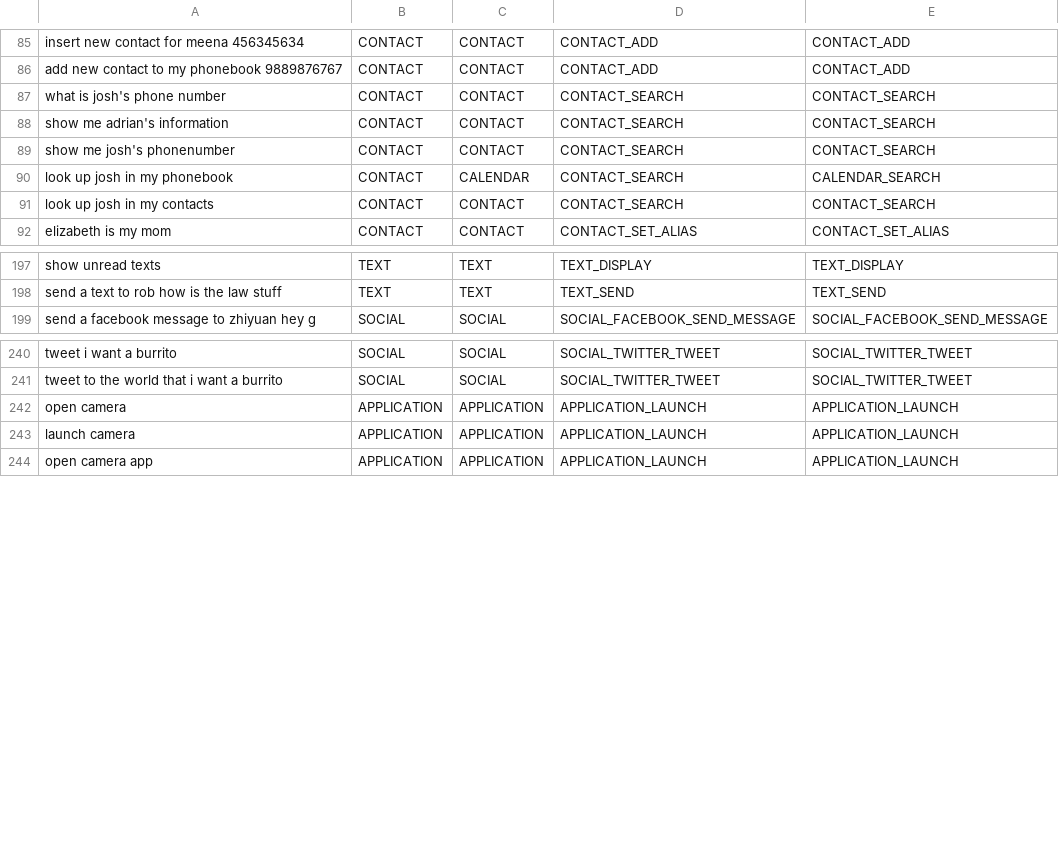
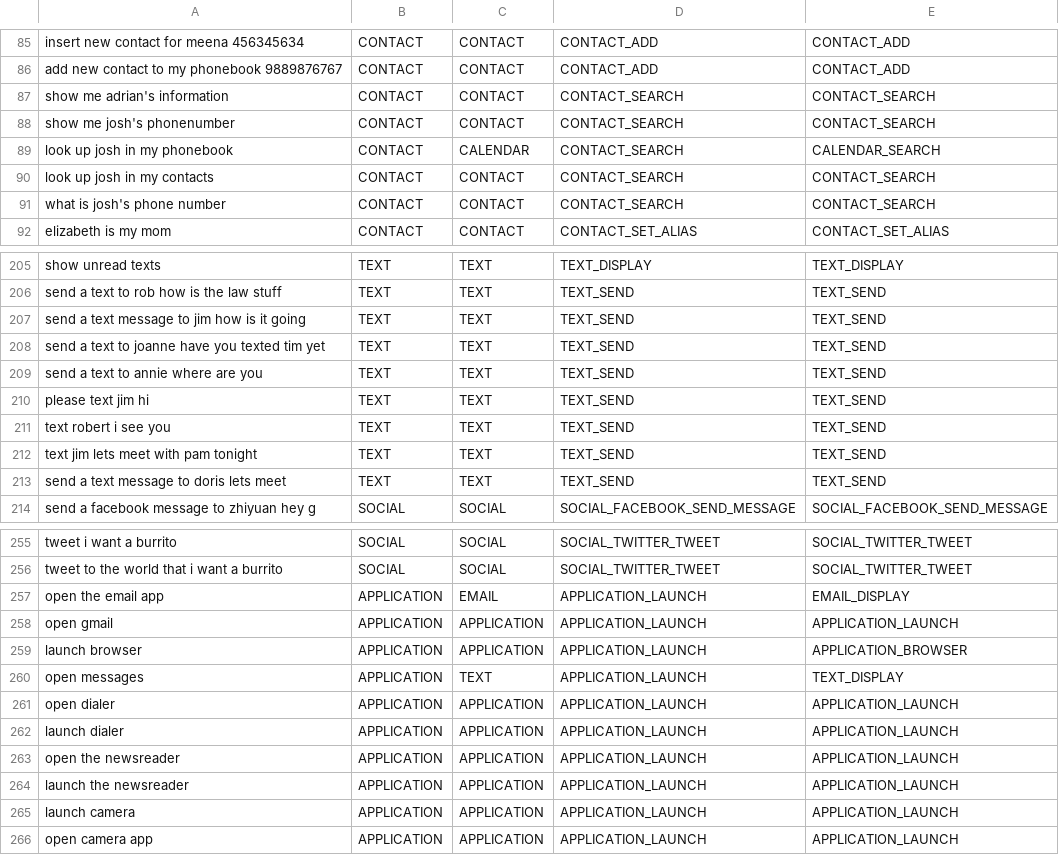
Before and after one commit to jtsui/maluuba, a CSV file: test_all_output.csv, drawn as a sheet; only a part is shown, gaps mark what is left out; the diff covers the shown part only.

```diff
--- a/test_all_output.csv
+++ b/test_all_output.csv
@@ -86,3 +86,2 @@ insert new contact for meena 456345634,CONTACT,CONTACT,CONTACT_ADD,CONTACT_ADD
 add new contact to my phonebook 9889876767,CONTACT,CONTACT,CONTACT_ADD,CONTACT_ADD
-what is josh's phone number,CONTACT,CONTACT,CONTACT_SEARCH,CONTACT_SEARCH
 show me adrian's information,CONTACT,CONTACT,CONTACT_SEARCH,CONTACT_SEARCH
@@ -91,2 +90,3 @@ look up josh in my phonebook,CONTACT,CALENDAR,CONTACT_SEARCH,CALENDAR_SEARCH
 look up josh in my contacts,CONTACT,CONTACT,CONTACT_SEARCH,CONTACT_SEARCH
+what is josh's phone number,CONTACT,CONTACT,CONTACT_SEARCH,CONTACT_SEARCH
 elizabeth is my mom,CONTACT,CONTACT,CONTACT_SET_ALIAS,CONTACT_SET_ALIAS
@@ -198,2 +206,9 @@ show unread texts,TEXT,TEXT,TEXT_DISPLAY,TEXT_DISPLAY
 send a text to rob how is the law stuff,TEXT,TEXT,TEXT_SEND,TEXT_SEND
+send a text message to jim how is it going,TEXT,TEXT,TEXT_SEND,TEXT_SEND
+send a text to joanne have you texted tim yet,TEXT,TEXT,TEXT_SEND,TEXT_SEND
+send a text to annie where are you,TEXT,TEXT,TEXT_SEND,TEXT_SEND
+please text jim hi,TEXT,TEXT,TEXT_SEND,TEXT_SEND
+text robert i see you,TEXT,TEXT,TEXT_SEND,TEXT_SEND
+text jim lets meet with pam tonight,TEXT,TEXT,TEXT_SEND,TEXT_SEND
+send a text message to doris lets meet,TEXT,TEXT,TEXT_SEND,TEXT_SEND
 send a facebook message to zhiyuan hey g,SOCIAL,SOCIAL,SOCIAL_FACEBOOK_SEND_MESSAGE,SOCIAL_FACEBOOK_SEND_MESSAGE
@@ -241,3 +256,10 @@ tweet i want a burrito,SOCIAL,SOCIAL,SOCIAL_TWITTER_TWEET,SOCIAL_TWITTER_TWEET
 tweet to the world that i want a burrito,SOCIAL,SOCIAL,SOCIAL_TWITTER_TWEET,SOCIAL_TWITTER_TWEET
-open camera,APPLICATION,APPLICATION,APPLICATION_LAUNCH,APPLICATION_LAUNCH
+open the email app,APPLICATION,EMAIL,APPLICATION_LAUNCH,EMAIL_DISPLAY
+open gmail,APPLICATION,APPLICATION,APPLICATION_LAUNCH,APPLICATION_LAUNCH
+launch browser,APPLICATION,APPLICATION,APPLICATION_LAUNCH,APPLICATION_BROWSER
+open messages,APPLICATION,TEXT,APPLICATION_LAUNCH,TEXT_DISPLAY
+open dialer,APPLICATION,APPLICATION,APPLICATION_LAUNCH,APPLICATION_LAUNCH
+launch dialer,APPLICATION,APPLICATION,APPLICATION_LAUNCH,APPLICATION_LAUNCH
+open the newsreader,APPLICATION,APPLICATION,APPLICATION_LAUNCH,APPLICATION_LAUNCH
+launch the newsreader,APPLICATION,APPLICATION,APPLICATION_LAUNCH,APPLICATION_LAUNCH
 launch camera,APPLICATION,APPLICATION,APPLICATION_LAUNCH,APPLICATION_LAUNCH
```
Also changed, not shown: 21 added rows and 1 edited cell elsewhere in this file, test_all.csv, 2 other files.
